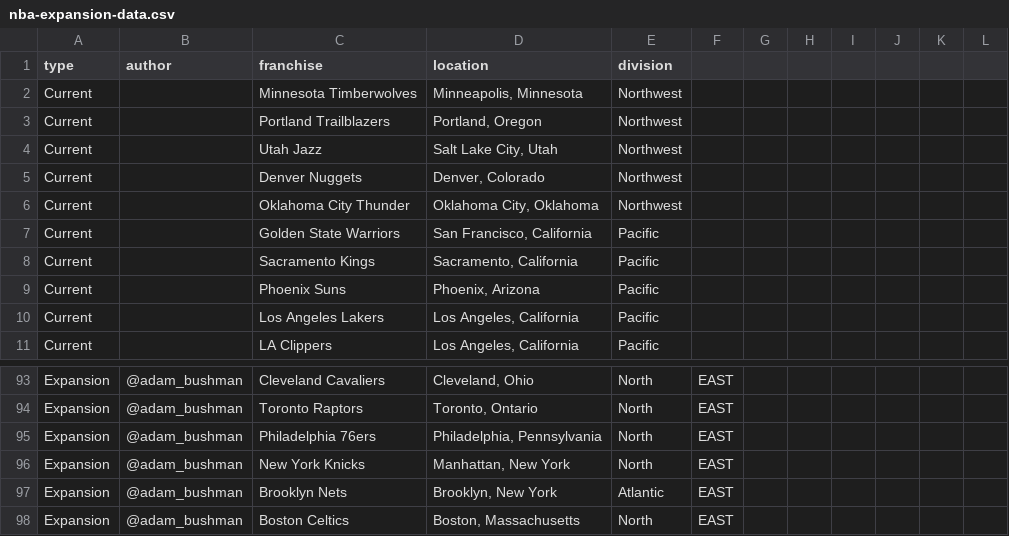
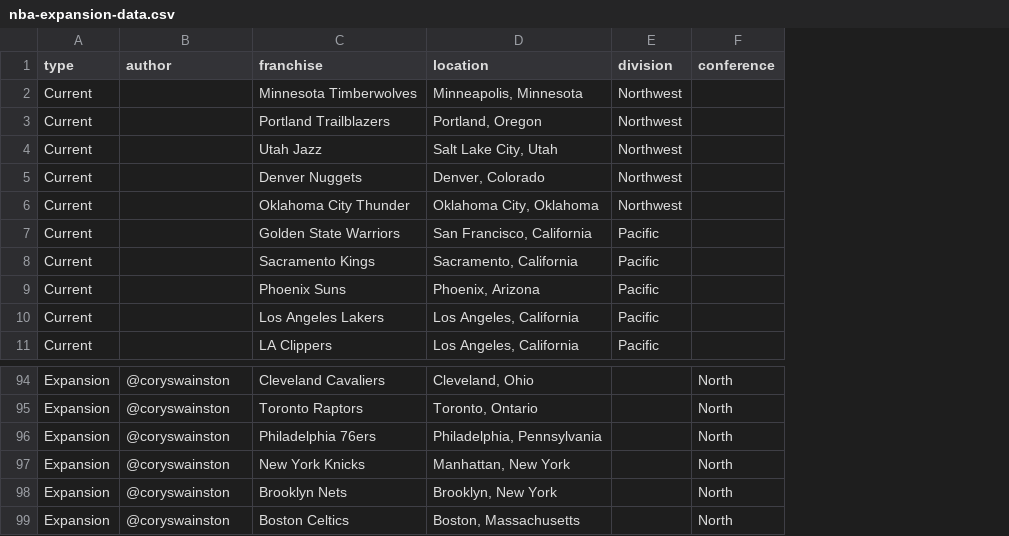
Before and after one commit to adambushman/ggplot2-learn-and-practice, a CSV file: geographic-plots/nba-expansion-data.csv, drawn as a sheet; only a part is shown, gaps mark what is left out; removed rows and columns are numbered as before the commit, all else as after; the diff covers the shown part only; the diff names each change by its address in the sheet, - before the commit and + after, or states it on an @@ line.

```diff
--- a/geographic-plots/nba-expansion-data.csv
+++ b/geographic-plots/nba-expansion-data.csv
-column F, rows 93-98: all EAST
-column G, empty
-column H, empty
-column I, empty
-column J, empty
-column K, empty
-column L, empty
+column F (conference), rows 94-99: all North
-B94:B99 (author): @adam_bushman
+B94:B99 (author): @coryswainston
-E94:E97 (division): North
+E94:E97 (division): (empty)
-E98 (division): Atlantic
+E98 (division): (empty)
-E99 (division): North
+E99 (division): (empty)
```
Also changed, not shown: 1 added row and 52 edited cells elsewhere in this file.
